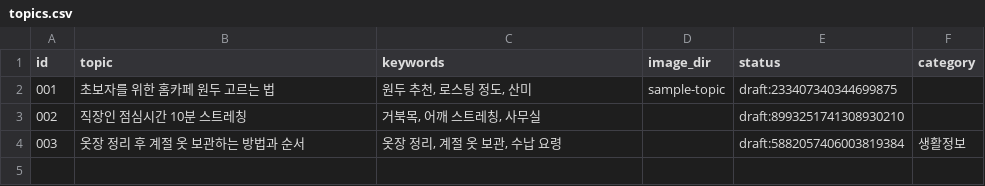
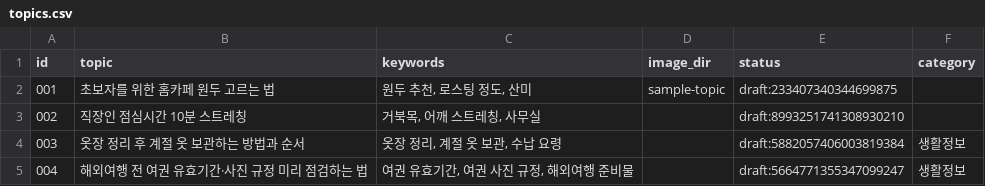
Before and after one commit to ssoy1212/blog-autopost, a CSV file: topics.csv, drawn as a sheet; the diff names each change by its address in the sheet, - before the commit and + after, or states it on an @@ line.

```diff
--- a/topics.csv
+++ b/topics.csv
+row 5: 004 | 해외여행 전 여권 유효기간·사진 규정 미리 점검하는 법 | 여권 유효기간, 여권 사진 규정, 해외여행 준비물 |  | draft:5664771355347099247 | 생활정보
```
